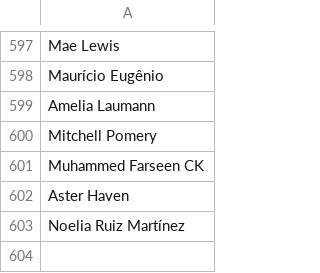
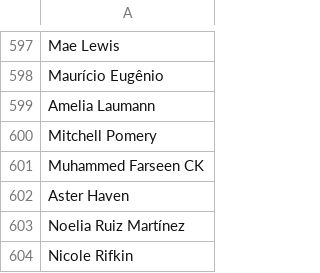
Before and after one commit to CoralineAda/postmeritocracy, a CSV file: static/signatories.csv, drawn as a sheet; only a part is shown, gaps mark what is left out.

Commit message:
Add signature

```diff
--- a/static/signatories.csv
+++ b/static/signatories.csv
@@ -603 +603,2 @@ Aster Haven,
 Noelia Ruiz Martínez,
+Nicole Rifkin,
```
